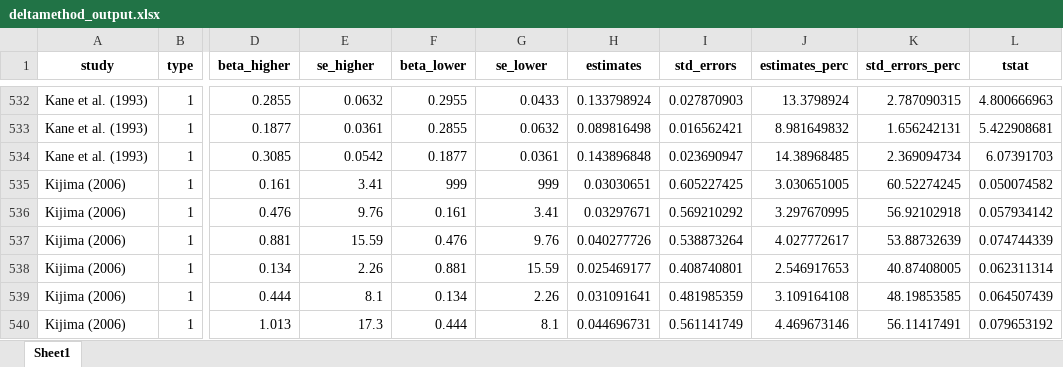
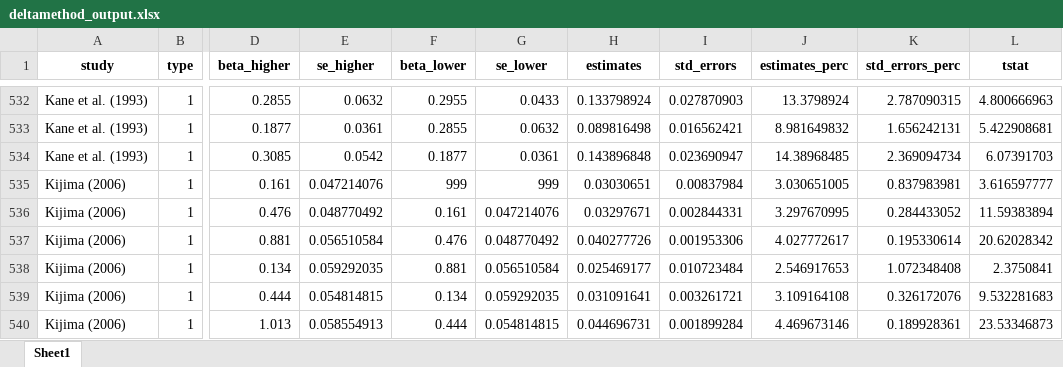
Before and after one commit to PetrCala/Diploma-Thesis, an Excel workbook: Tools and meta-analysis theory/Delta method/deltamethod_output.xlsx, sheet Sheet1, drawn as a sheet; only a part is shown, gaps mark what is left out; values as stored, in another font and other column widths than the file's, no borders; the diff covers the shown part only; the diff names each change by its address in the sheet, - before the commit and + after, or states it on an @@ line.

```diff
--- a/Tools and meta-analysis theory/Delta method/deltamethod_output.xlsx (sheet Sheet1)
+++ b/Tools and meta-analysis theory/Delta method/deltamethod_output.xlsx (sheet Sheet1)
-E535 (se_higher): 3.41
+E535 (se_higher): 0.047214076
-I535 (std_errors): 0.605227425
+I535 (std_errors): 0.00837984
-K535 (std_errors_perc): 60.52274245
+K535 (std_errors_perc): 0.837983981
-L535 (tstat): 0.050074582
+L535 (tstat): 3.616597777
-E536 (se_higher): 9.76
+E536 (se_higher): 0.048770492
-G536 (se_lower): 3.41
+G536 (se_lower): 0.047214076
-I536 (std_errors): 0.569210292
+I536 (std_errors): 0.002844331
-K536 (std_errors_perc): 56.92102918
+K536 (std_errors_perc): 0.284433052
-L536 (tstat): 0.057934142
+L536 (tstat): 11.59383894
-E537 (se_higher): 15.59
+E537 (se_higher): 0.056510584
-G537 (se_lower): 9.76
+G537 (se_lower): 0.048770492
-I537 (std_errors): 0.538873264
+I537 (std_errors): 0.001953306
-K537 (std_errors_perc): 53.88732639
+K537 (std_errors_perc): 0.195330614
-L537 (tstat): 0.074744339
+L537 (tstat): 20.62028342
-E538 (se_higher): 2.26
+E538 (se_higher): 0.059292035
-G538 (se_lower): 15.59
+G538 (se_lower): 0.056510584
-I538 (std_errors): 0.408740801
+I538 (std_errors): 0.010723484
-K538 (std_errors_perc): 40.87408005
+K538 (std_errors_perc): 1.072348408
-L538 (tstat): 0.062311314
+L538 (tstat): 2.3750841
-E539 (se_higher): 8.1
+E539 (se_higher): 0.054814815
-G539 (se_lower): 2.26
+G539 (se_lower): 0.059292035
-I539 (std_errors): 0.481985359
+I539 (std_errors): 0.003261721
-K539 (std_errors_perc): 48.19853585
+K539 (std_errors_perc): 0.326172076
-L539 (tstat): 0.064507439
+L539 (tstat): 9.532281683
-E540 (se_higher): 17.3
+E540 (se_higher): 0.058554913
-G540 (se_lower): 8.1
+G540 (se_lower): 0.054814815
-I540 (std_errors): 0.561141749
+I540 (std_errors): 0.001899284
-K540 (std_errors_perc): 56.11417491
+K540 (std_errors_perc): 0.189928361
-L540 (tstat): 0.079653192
+L540 (tstat): 23.53346873
```
Also changed, not shown: 90 edited cells elsewhere in this sheet, Tools and meta-analysis theory/Delta method/deltamethod_input.xlsx, 3 other files.
